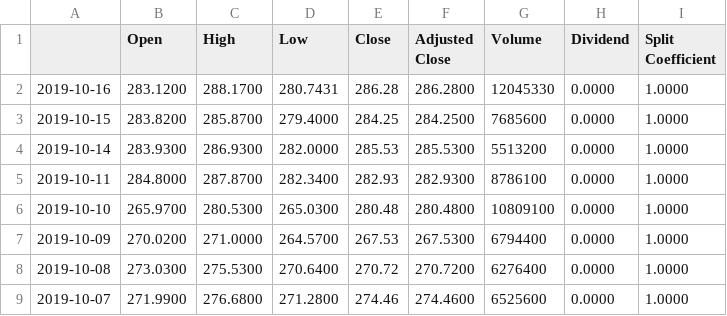
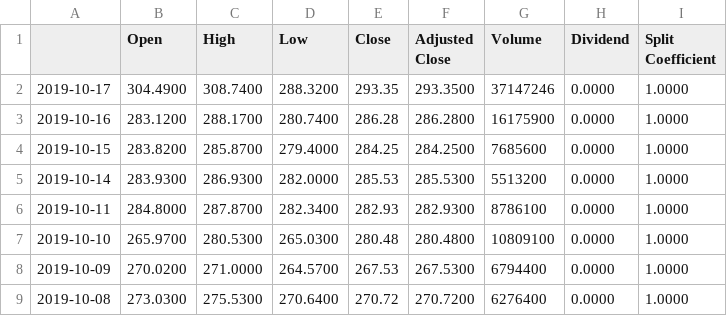
Before and after one commit to matthewmercuri/mdbacktest, a CSV file: WorkingStockData/NFLX.csv, drawn as a sheet; only a part is shown; the shorter side is filled out with more unchanged rows.

```diff
--- a/WorkingStockData/NFLX.csv
+++ b/WorkingStockData/NFLX.csv
@@ -1,3 +1,4 @@
 ,Open,High,Low,Close,Adjusted Close,Volume,Dividend,Split Coefficient
-2019-10-16,283.1200,288.1700,280.7431,286.28,286.2800,12045330,0.0000,1.0000
+2019-10-17,304.4900,308.7400,288.3200,293.35,293.3500,37147246,0.0000,1.0000
+2019-10-16,283.1200,288.1700,280.7400,286.28,286.2800,16175900,0.0000,1.0000
 2019-10-15,283.8200,285.8700,279.4000,284.25,284.2500,7685600,0.0000,1.0000
```
Also changed, not shown: WorkingStockData/AAPL.csv, WorkingStockData/AMD.csv, 6 other files.
